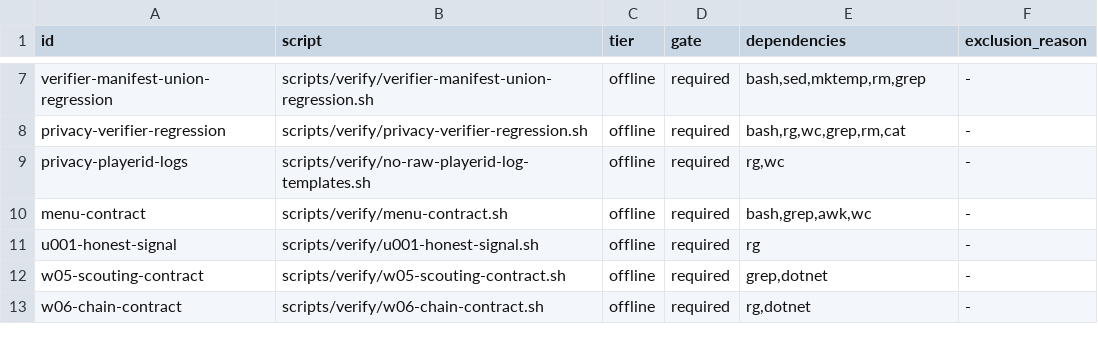
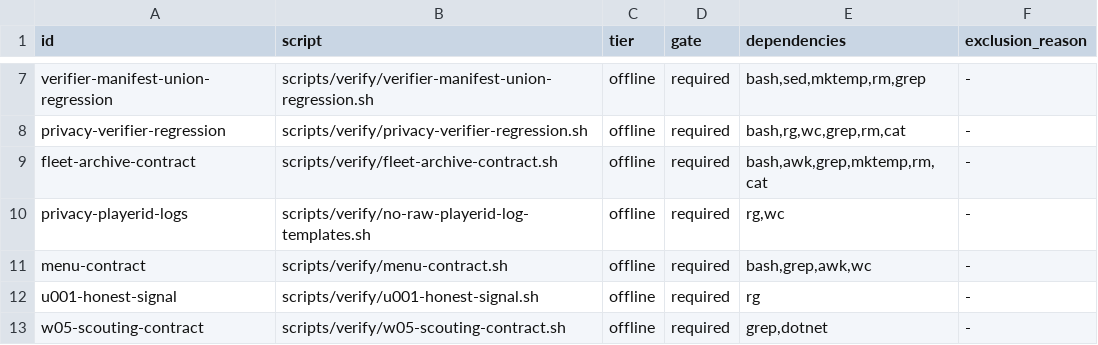
Before and after one commit to geromet/TornHappyGymStats, a TSV file: scripts/verify/manifest.tsv, drawn as a sheet; only a part is shown, gaps mark what is left out; the shorter side is filled out with more unchanged rows; the diff names each change by its address in the sheet, - before the commit and + after, or states it on an @@ line.

Commit message:
docs(fleet): add Git-versioned self-improvement archive (#173)
* docs(fleet): record self-improving fleet loop

* docs(fleet): seed September activity archive

* docs(fleet): seed instruction change archive

* docs(fleet): append fleet snapshot

* docs(fleet): snapshot capacity and proof state

* docs(fleet): snapshot stable rollup and package pressure

* docs(fleet): snapshot clean recovery and issue compaction

* docs(fleet): snapshot stable child topology

* docs(fleet): correct released stable-child ownership

* docs(fleet): archive deep discovery and stable rollup

* test(fleet): verify durable archive contract

* ci(fleet): route archive verifier through canonical gate

* test(fleet): preserve flexible archive labels

* test(fleet): validate every monthly activity archive

* test(fleet): declare archive verifier dependencies

* docs(fleet): archive 09:58 fleet snapshot

* docs(fleet): archive 10:58 fleet snapshot

* docs(fleet): archive 11:52 fleet snapshot

```diff
--- a/scripts/verify/manifest.tsv
+++ b/scripts/verify/manifest.tsv
+row 9: fleet-archive-contract | scripts/verify/fleet-archive-contract.sh | offline | required | bash,awk,grep,mktemp,rm,cat | -
```
Also changed, not shown: 4 other files.
